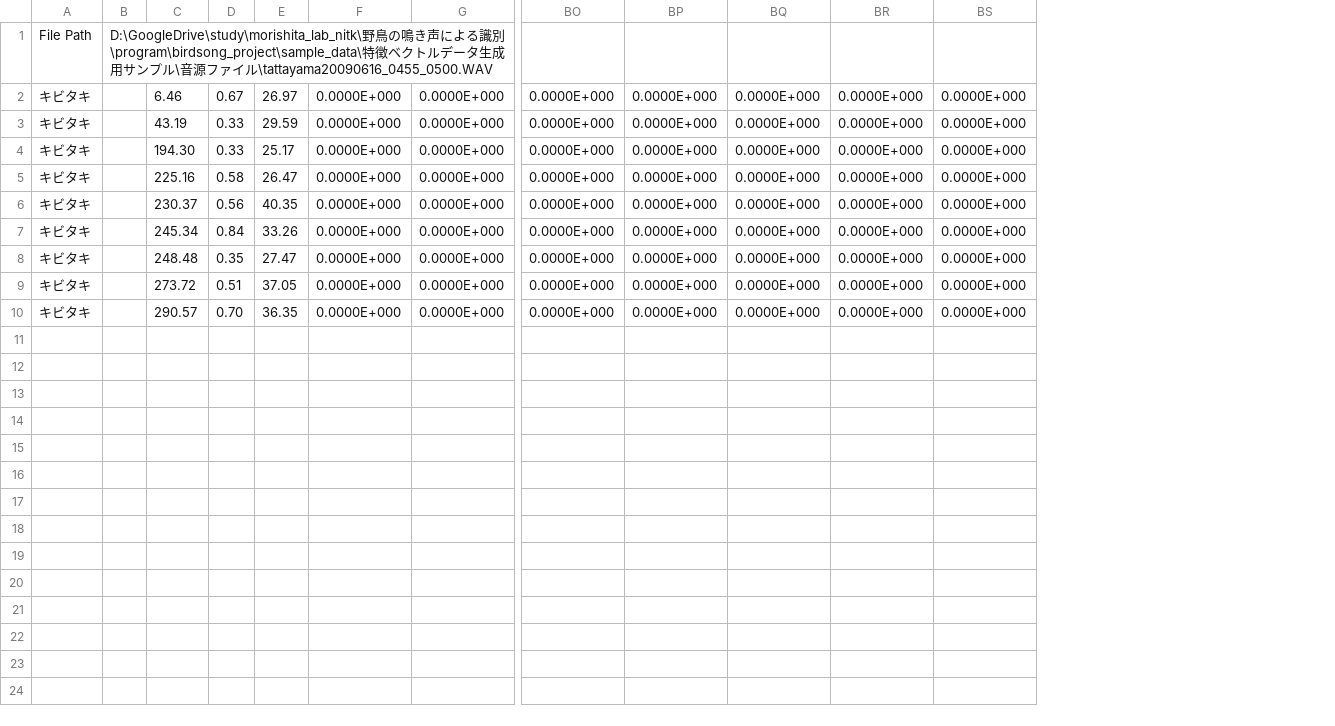
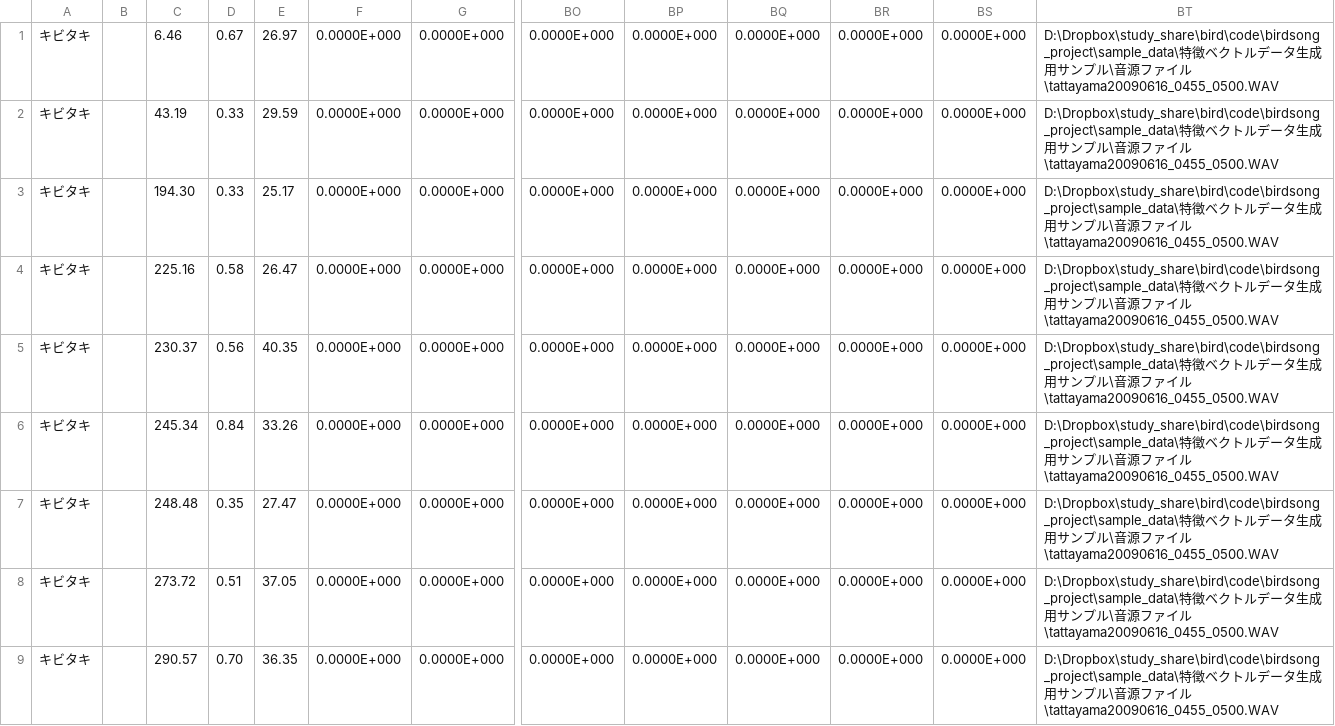
Before and after one commit to KatsuhiroMorishita/birdsong_project, a CSV file: Bird_Recognizer_With_Song/BirdRecognizerWithSong/bin/Debug/featured_tattayama20090616_0455_0500.csv, drawn as a sheet; only a part is shown, gaps mark what is left out; removed rows and columns are numbered as before the commit, all else as after; rows hold the shown columns only; the diff names each change by its address in the sheet, - before the commit and + after, or states it on an @@ line.

```diff
--- a/Bird_Recognizer_With_Song/BirdRecognizerWithSong/bin/Debug/featured_tattayama20090616_0455_0500.csv
+++ b/Bird_Recognizer_With_Song/BirdRecognizerWithSong/bin/Debug/featured_tattayama20090616_0455_0500.csv
-column B, empty
+column B, empty
+column BT, rows 1-9: all D:\Dropbox\study_share\bird\code\birdsong_project\sample_data\特徴ベクトルデータ生成用サンプル\音源ファイル\tattayama20090616_0455_0500.WAV
-row 1: File Path | D:\GoogleDrive\study\morishita_lab_nitk\野鳥の鳴き声による識別\program\birdsong_project\sample_data\特徴ベクトルデータ生成用サンプル\音源ファイル\tattayama20090616_0455_0500.WAV
```
Also changed, not shown: Bird_Recognizer_With_Song/BirdRecognizerWithSong/bin/Debug/featured_tattayama20090616_0445_0450.csv, Bird_Recognizer_With_Song/BirdRecognizerWithSong/bin/Debug/featured_tattayama20090616_0450_0455.csv, 12 other files.
